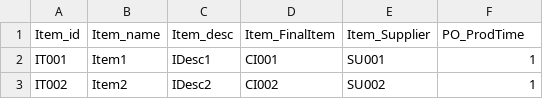
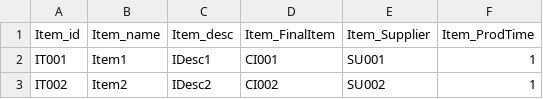
Before and after one commit to annaalfaro/TFM, a CSV file: Item.csv, drawn as a sheet; only a part is shown.

```diff
--- a/Item.csv
+++ b/Item.csv
@@ -1,2 +1,2 @@
-Item_id;Item_name;Item_desc;Item_FinalItem;Item_Supplier;PO_ProdTime
+Item_id;Item_name;Item_desc;Item_FinalItem;Item_Supplier;Item_ProdTime
 IT001;Item1;IDesc1;CI001;SU001;1
```
Also changed, not shown: Client.csv, SalesOrder.csv, 4 other files.
